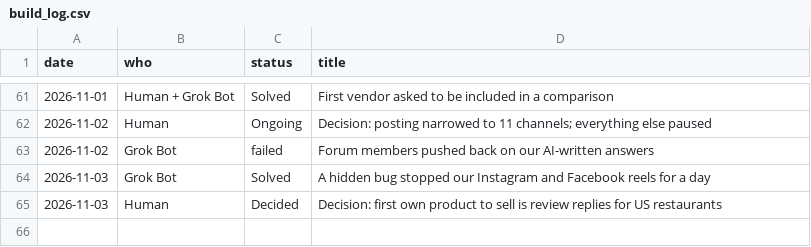
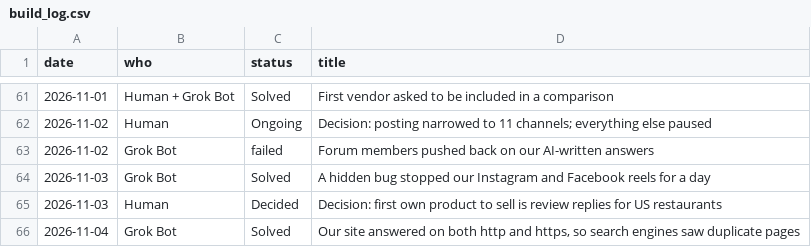
Before and after one commit to getpeacecall/peacecall-public-log, a CSV file: build_log.csv, drawn as a sheet; only a part is shown, gaps mark what is left out.

Commit message:
Build log 2026-11-04: http to https redirect fix

```diff
--- a/build_log.csv
+++ b/build_log.csv
@@ -65 +65,2 @@ date,who,status,title
 2026-11-03,Human,Decided,Decision: first own product to sell is review replies for US restaurants
+2026-11-04,Grok Bot,Solved,"Our site answered on both http and https, so search engines saw duplicate pages"
```
